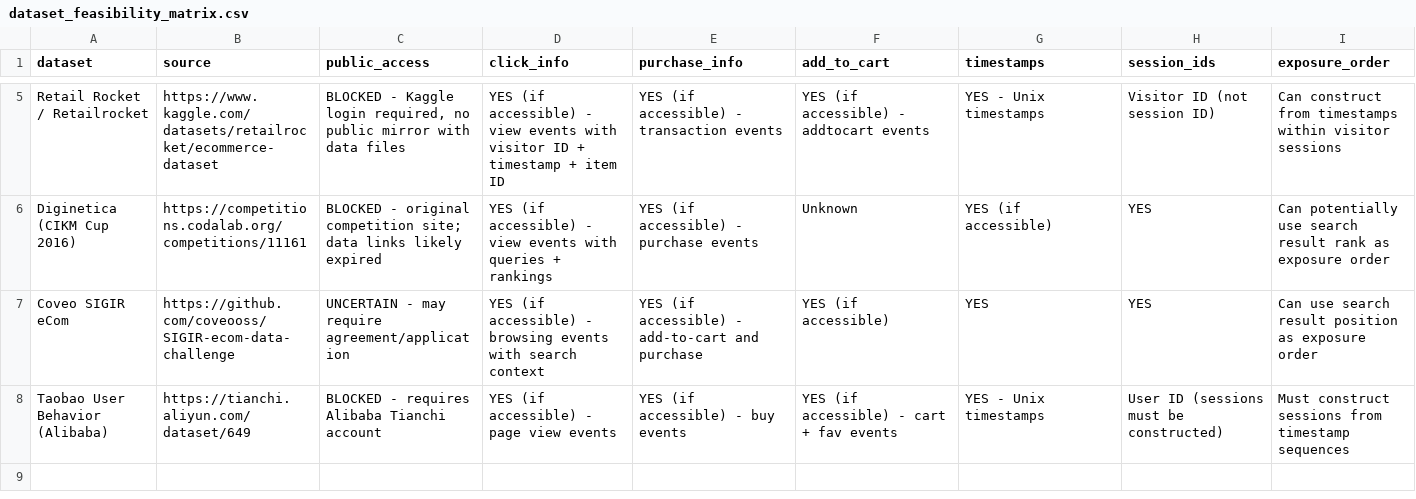
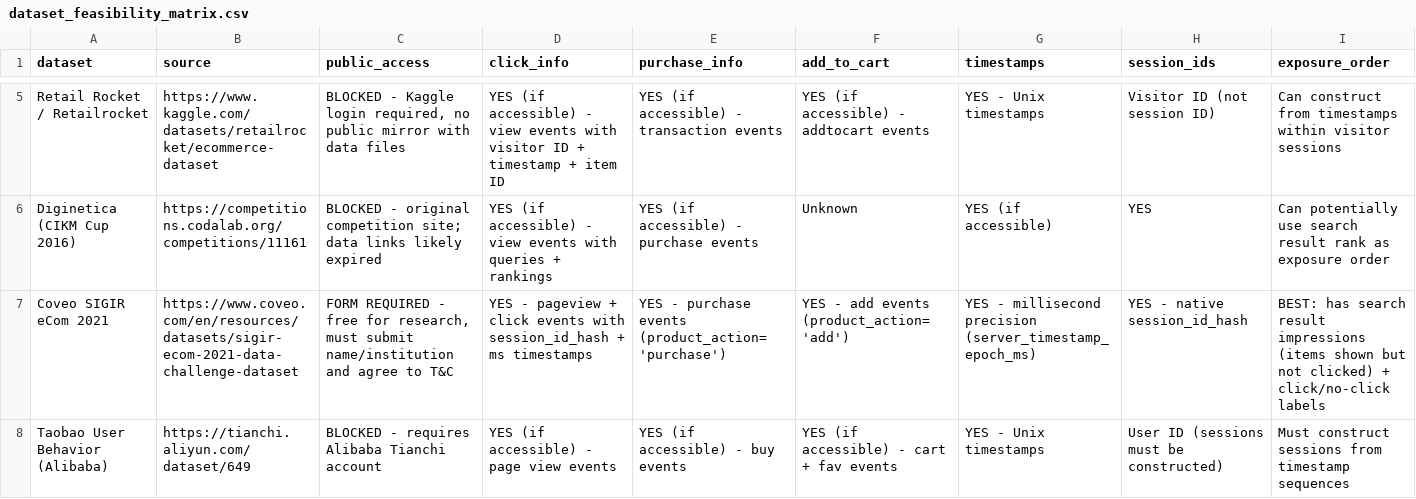
Before and after one commit to kaushikrch/businessData, a CSV file: results/dataset_feasibility_matrix.csv, drawn as a sheet; only a part is shown, gaps mark what is left out; removed rows and columns are numbered as before the commit, all else as after; rows hold the shown columns only; the diff names each change by its address in the sheet, - before the commit and + after, or states it on an @@ line.

```diff
--- a/results/dataset_feasibility_matrix.csv
+++ b/results/dataset_feasibility_matrix.csv
-row 7: Coveo SIGIR eCom | https://github.com/coveooss/SIGIR-ecom-data-challenge | UNCERTAIN - may require agreement/application | YES (if accessible) - browsing events with search context | YES (if accessible) - add-to-cart and purchase | YES (if accessible) | YES | YES | Can use search result position as exposure order
+row 7: Coveo SIGIR eCom 2021 | https://www.coveo.com/en/resources/datasets/sigir-ecom-2021-data-challenge-dataset | FORM REQUIRED - free for research, must submit name/institution and agree to T&C | YES - pageview + click events with session_id_hash + ms timestamps | YES - purchase events (product_action='purchase') | YES - add events (product_action='add') | YES - millisecond precision (server_timestamp_epoch_ms) | YES - native session_id_hash | BEST: has search result impressions (items shown but not clicked) + click/no-click labels
```
Also changed, not shown: 2 other files.
